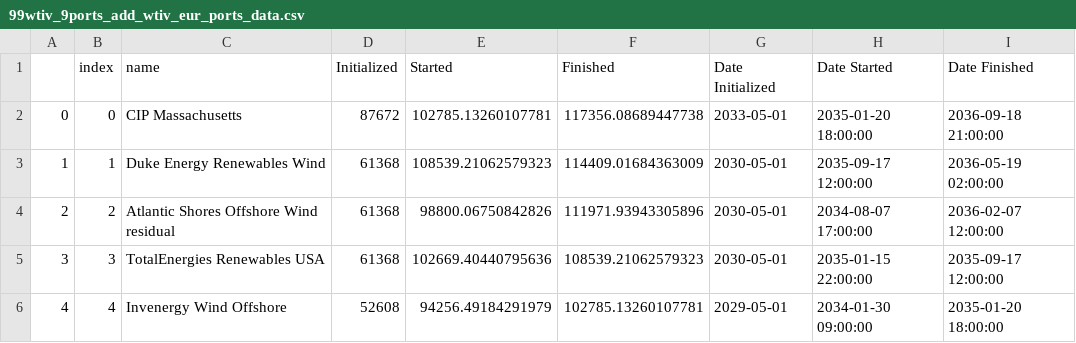
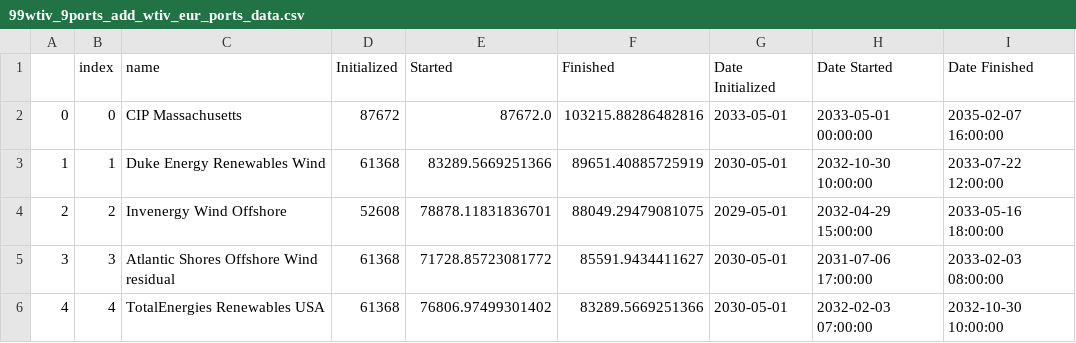
Before and after one commit to zhemez/test-CORAL, a CSV file: east_coast_analysis/figures/sc_roadmap_gaps/99wtiv_9ports_add_wtiv_eur_ports_data.csv, drawn as a sheet; only a part is shown; the diff covers the shown part only.

```diff
--- a/east_coast_analysis/figures/sc_roadmap_gaps/99wtiv_9ports_add_wtiv_eur_ports_data.csv
+++ b/east_coast_analysis/figures/sc_roadmap_gaps/99wtiv_9ports_add_wtiv_eur_ports_data.csv
@@ -1,6 +1,6 @@
 ,index,name,Initialized,Started,Finished,Date Initialized,Date Started,Date Finished
-0,0,CIP Massachusetts,87672,102785.13260107781,117356.08689447738,2033-05-01,2035-01-20 18:00:00,2036-09-18 21:00:00
-1,1,Duke Energy Renewables Wind,61368,108539.21062579323,114409.01684363009,2030-05-01,2035-09-17 12:00:00,2036-05-19 02:00:00
-2,2,Atlantic Shores Offshore Wind residual,61368,98800.06750842826,111971.93943305896,2030-05-01,2034-08-07 17:00:00,2036-02-07 12:00:00
-3,3,TotalEnergies Renewables USA,61368,102669.40440795636,108539.21062579323,2030-05-01,2035-01-15 22:00:00,2035-09-17 12:00:00
-4,4,Invenergy Wind Offshore,52608,94256.49184291979,102785.13260107781,2029-05-01,2034-01-30 09:00:00,2035-01-20 18:00:00
+0,0,CIP Massachusetts,87672,87672.0,103215.88286482816,2033-05-01,2033-05-01 00:00:00,2035-02-07 16:00:00
+1,1,Duke Energy Renewables Wind,61368,83289.5669251366,89651.40885725919,2030-05-01,2032-10-30 10:00:00,2033-07-22 12:00:00
+2,2,Invenergy Wind Offshore,52608,78878.11831836701,88049.29479081075,2029-05-01,2032-04-29 15:00:00,2033-05-16 18:00:00
+3,3,Atlantic Shores Offshore Wind residual,61368,71728.85723081772,85591.9434411627,2030-05-01,2031-07-06 17:00:00,2033-02-03 08:00:00
+4,4,TotalEnergies Renewables USA,61368,76806.97499301402,83289.5669251366,2030-05-01,2032-02-03 07:00:00,2032-10-30 10:00:00
```
Also changed, not shown: 173 edited cells elsewhere in this file, east_coast_analysis/figures/sc_roadmap_gaps/99wtiv_8ports_baseline_data.csv, east_coast_analysis/figures/sc_roadmap_gaps/99wtiv_9ports_add_wtiv_eur_hlv_ports_data.csv, 12 other files.
